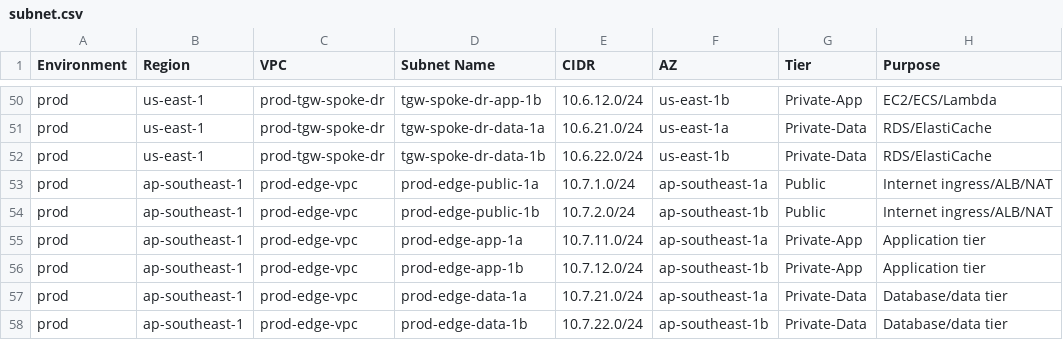
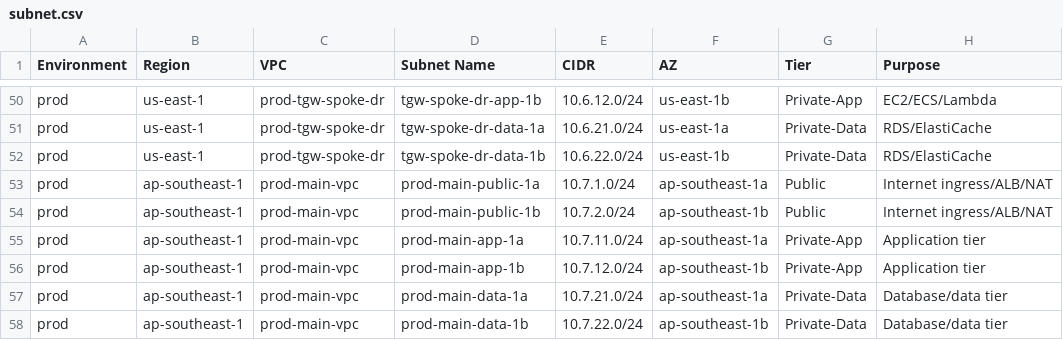
Before and after one commit to duynhlab/tf-ministack-local, a CSV file: docs/subnet.csv, drawn as a sheet; only a part is shown, gaps mark what is left out.

```diff
--- a/docs/subnet.csv
+++ b/docs/subnet.csv
@@ -52,7 +52,7 @@ prod,us-east-1,prod-tgw-spoke-dr,tgw-spoke-dr-data-1a,10.6.21.0/24,us-east-1a,Pr
 prod,us-east-1,prod-tgw-spoke-dr,tgw-spoke-dr-data-1b,10.6.22.0/24,us-east-1b,Private-Data,RDS/ElastiCache
-prod,ap-southeast-1,prod-edge-vpc,prod-edge-public-1a,10.7.1.0/24,ap-southeast-1a,Public,Internet ingress/ALB/NAT
-prod,ap-southeast-1,prod-edge-vpc,prod-edge-public-1b,10.7.2.0/24,ap-southeast-1b,Public,Internet ingress/ALB/NAT
-prod,ap-southeast-1,prod-edge-vpc,prod-edge-app-1a,10.7.11.0/24,ap-southeast-1a,Private-App,Application tier
-prod,ap-southeast-1,prod-edge-vpc,prod-edge-app-1b,10.7.12.0/24,ap-southeast-1b,Private-App,Application tier
-prod,ap-southeast-1,prod-edge-vpc,prod-edge-data-1a,10.7.21.0/24,ap-southeast-1a,Private-Data,Database/data tier
-prod,ap-southeast-1,prod-edge-vpc,prod-edge-data-1b,10.7.22.0/24,ap-southeast-1b,Private-Data,Database/data tier
+prod,ap-southeast-1,prod-main-vpc,prod-main-public-1a,10.7.1.0/24,ap-southeast-1a,Public,Internet ingress/ALB/NAT
+prod,ap-southeast-1,prod-main-vpc,prod-main-public-1b,10.7.2.0/24,ap-southeast-1b,Public,Internet ingress/ALB/NAT
+prod,ap-southeast-1,prod-main-vpc,prod-main-app-1a,10.7.11.0/24,ap-southeast-1a,Private-App,Application tier
+prod,ap-southeast-1,prod-main-vpc,prod-main-app-1b,10.7.12.0/24,ap-southeast-1b,Private-App,Application tier
+prod,ap-southeast-1,prod-main-vpc,prod-main-data-1a,10.7.21.0/24,ap-southeast-1a,Private-Data,Database/data tier
+prod,ap-southeast-1,prod-main-vpc,prod-main-data-1b,10.7.22.0/24,ap-southeast-1b,Private-Data,Database/data tier
```
Also changed, not shown: 18 other files.
